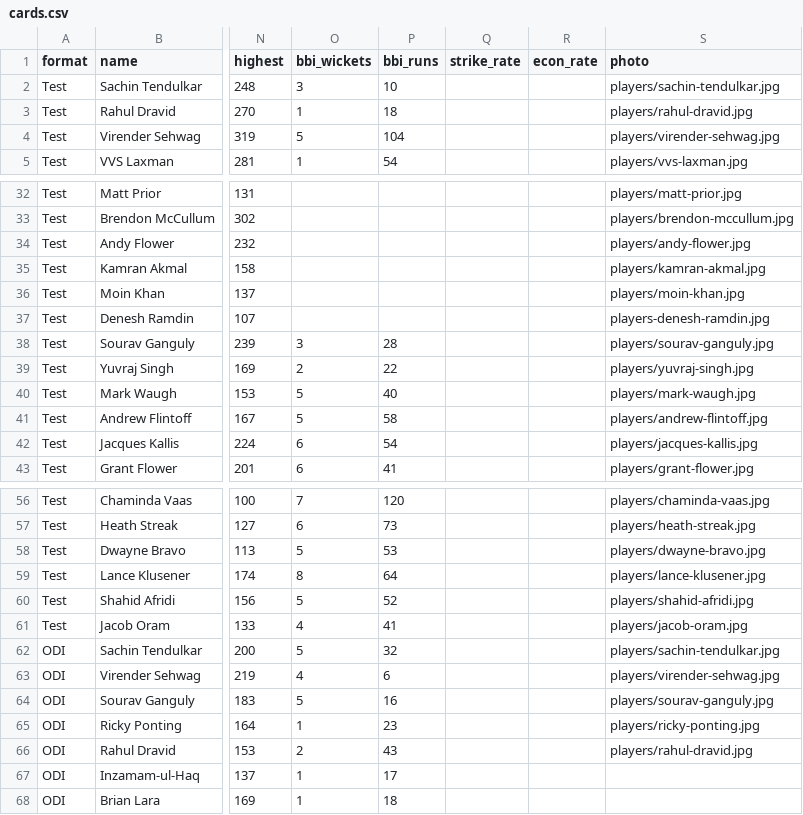
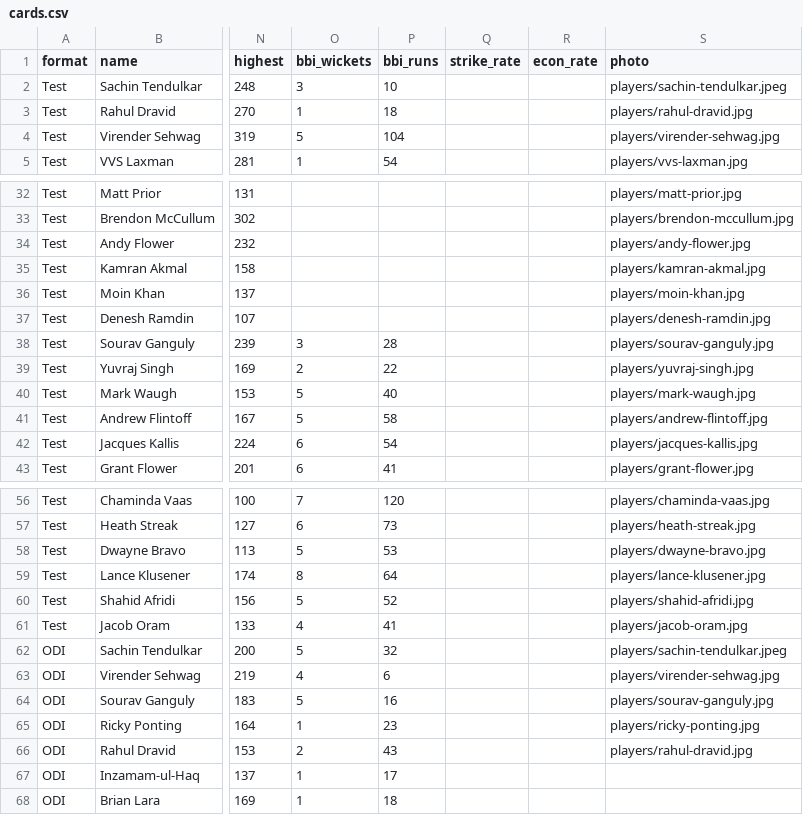
Before and after one commit to abhibolega/straight-to-the-pavilion, a CSV file: cards.csv, drawn as a sheet; only a part is shown, gaps mark what is left out; the diff names each change by its address in the sheet, - before the commit and + after, or states it on an @@ line.

Commit message:
image db updates for tests

```diff
--- a/cards.csv
+++ b/cards.csv
-S2 (photo): players/sachin-tendulkar.jpg
+S2 (photo): players/sachin-tendulkar.jpeg
-S37 (photo): players-denesh-ramdin.jpg
+S37 (photo): players/denesh-ramdin.jpg
-S62 (photo): players/sachin-tendulkar.jpg
+S62 (photo): players/sachin-tendulkar.jpeg
```
